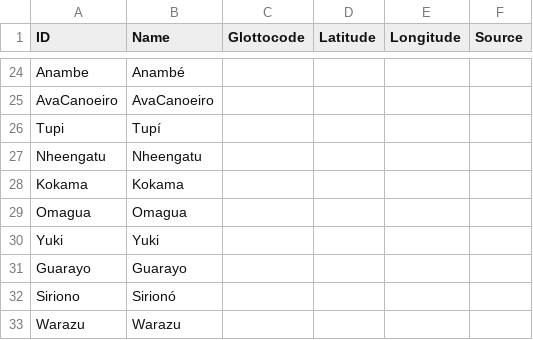
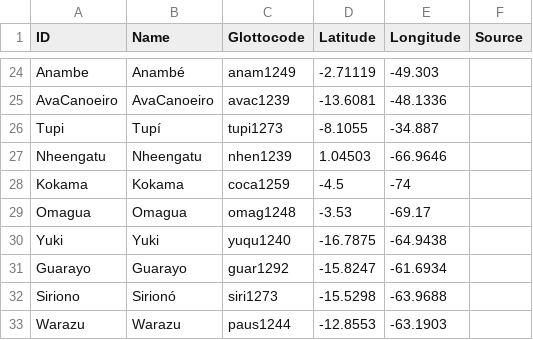
Before and after one commit to lexibank/gerarditupi, a CSV file: etc/languages.csv, drawn as a sheet; only a part is shown, gaps mark what is left out; the diff covers the shown part only; the diff names each change by its address in the sheet, - before the commit and + after, or states it on an @@ line.

```diff
--- a/etc/languages.csv
+++ b/etc/languages.csv
-C24 (Glottocode): (empty)
+C24 (Glottocode): anam1249
-D24 (Latitude): (empty)
+D24 (Latitude): -2.71119
-E24 (Longitude): (empty)
+E24 (Longitude): -49.303
-C25 (Glottocode): (empty)
+C25 (Glottocode): avac1239
-D25 (Latitude): (empty)
+D25 (Latitude): -13.6081
-E25 (Longitude): (empty)
+E25 (Longitude): -48.1336
-C26 (Glottocode): (empty)
+C26 (Glottocode): tupi1273
-D26 (Latitude): (empty)
+D26 (Latitude): -8.1055
-E26 (Longitude): (empty)
+E26 (Longitude): -34.887
-C27 (Glottocode): (empty)
+C27 (Glottocode): nhen1239
-D27 (Latitude): (empty)
+D27 (Latitude): 1.04503
-E27 (Longitude): (empty)
+E27 (Longitude): -66.9646
-C28 (Glottocode): (empty)
+C28 (Glottocode): coca1259
-D28 (Latitude): (empty)
+D28 (Latitude): -4.5
-E28 (Longitude): (empty)
+E28 (Longitude): -74
-C29 (Glottocode): (empty)
+C29 (Glottocode): omag1248
-D29 (Latitude): (empty)
+D29 (Latitude): -3.53
-E29 (Longitude): (empty)
+E29 (Longitude): -69.17
-C30 (Glottocode): (empty)
+C30 (Glottocode): yuqu1240
-D30 (Latitude): (empty)
+D30 (Latitude): -16.7875
-E30 (Longitude): (empty)
+E30 (Longitude): -64.9438
-C31 (Glottocode): (empty)
+C31 (Glottocode): guar1292
-D31 (Latitude): (empty)
+D31 (Latitude): -15.8247
-E31 (Longitude): (empty)
+E31 (Longitude): -61.6934
-C32 (Glottocode): (empty)
+C32 (Glottocode): siri1273
-D32 (Latitude): (empty)
+D32 (Latitude): -15.5298
-E32 (Longitude): (empty)
+E32 (Longitude): -63.9688
-C33 (Glottocode): (empty)
+C33 (Glottocode): paus1244
-D33 (Latitude): (empty)
+D33 (Latitude): -12.8553
-E33 (Longitude): (empty)
+E33 (Longitude): -63.1903
```
Also changed, not shown: 85 edited cells elsewhere in this file.
